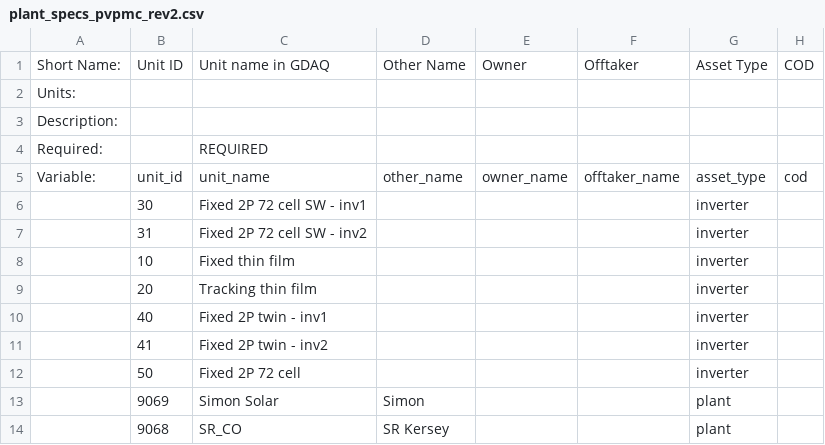
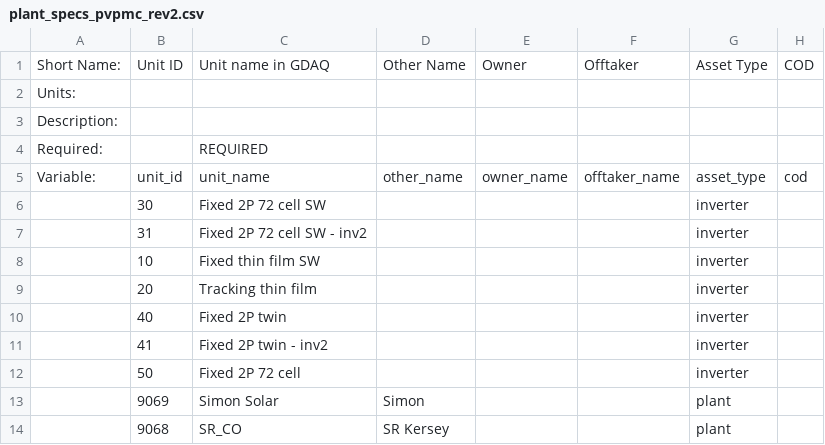
Before and after one commit to williamhobbs/2024_pvpmc_self_shade, a CSV file: plant_specs_pvpmc_rev2.csv, drawn as a sheet; only a part is shown; the diff names each change by its address in the sheet, - before the commit and + after, or states it on an @@ line.

```diff
--- a/plant_specs_pvpmc_rev2.csv
+++ b/plant_specs_pvpmc_rev2.csv
-C6: Fixed 2P 72 cell SW - inv1
+C6: Fixed 2P 72 cell SW
-C8: Fixed thin film
+C8: Fixed thin film SW
-C10: Fixed 2P twin - inv1
+C10: Fixed 2P twin
```
Also changed, not shown: 1 other file.
